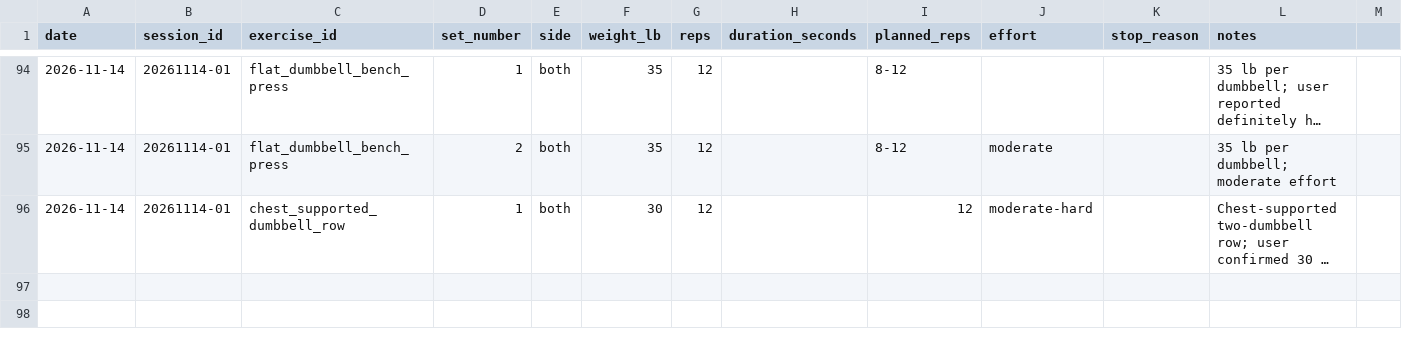
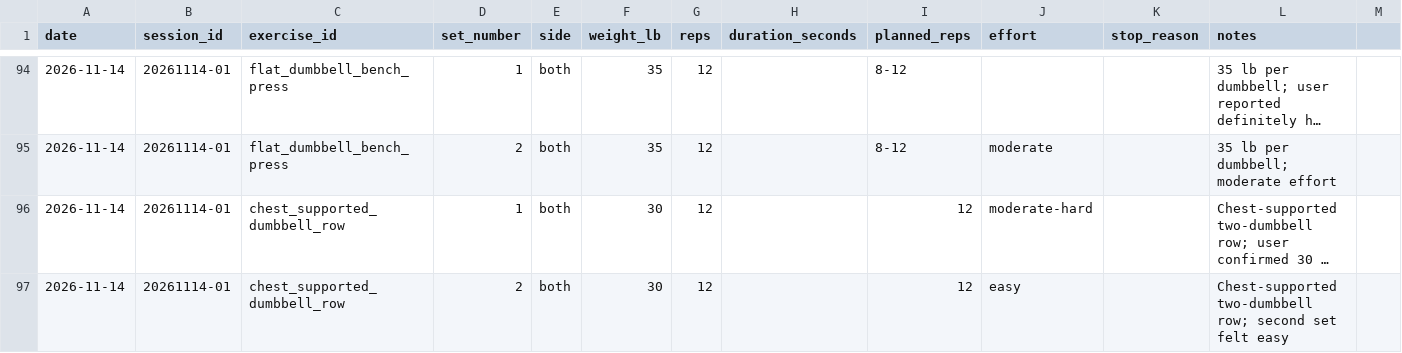
Before and after one commit to robskins95-stack/WorkoutLog, a CSV file: sets.csv, drawn as a sheet; only a part is shown, gaps mark what is left out; long unchanged cells end in …; the diff names each change by its address in the sheet, - before the commit and + after, or states it on an @@ line.

Commit message:
Log Nov 14 chest-supported row set two: 30 lb x 12 easy

```diff
--- a/sets.csv
+++ b/sets.csv
+row 97: 2026-11-14 | 20261114-01 | chest_supported_dumbbell_row | 2 | both | 30 | 12 |  | 12 | easy |  | Chest-supported two-dumbbell row; second set felt easy
```
